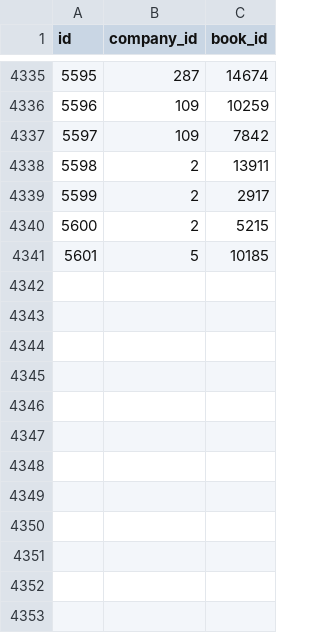
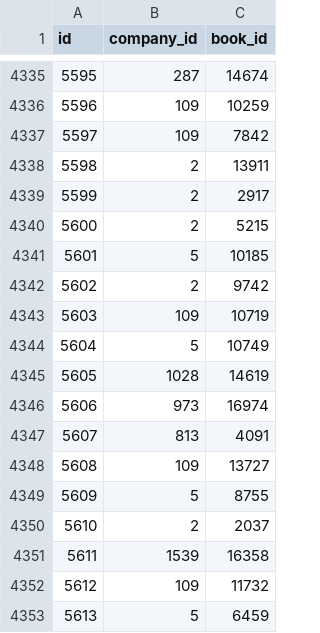
Before and after one commit to lutov/buhurt_db, a CSV file: data/csv/publishers_books.csv, drawn as a sheet; only a part is shown, gaps mark what is left out; the diff names each change by its address in the sheet, - before the commit and + after, or states it on an @@ line.

Commit message:
Update data 2024-03-16

```diff
--- a/data/csv/publishers_books.csv
+++ b/data/csv/publishers_books.csv
+row 4342: 5602 | 2 | 9742
+row 4343: 5603 | 109 | 10719
+row 4344: 5604 | 5 | 10749
+row 4345: 5605 | 1028 | 14619
+row 4346: 5606 | 973 | 16974
+row 4347: 5607 | 813 | 4091
+row 4348: 5608 | 109 | 13727
+row 4349: 5609 | 5 | 8755
+row 4350: 5610 | 2 | 2037
+row 4351: 5611 | 1539 | 16358
+row 4352: 5612 | 109 | 11732
+row 4353: 5613 | 5 | 6459
```
Also changed, not shown: data/csv/writers_books.csv, 1 other file.
